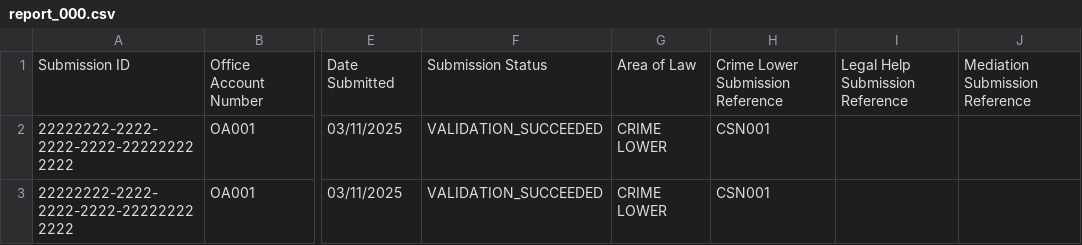
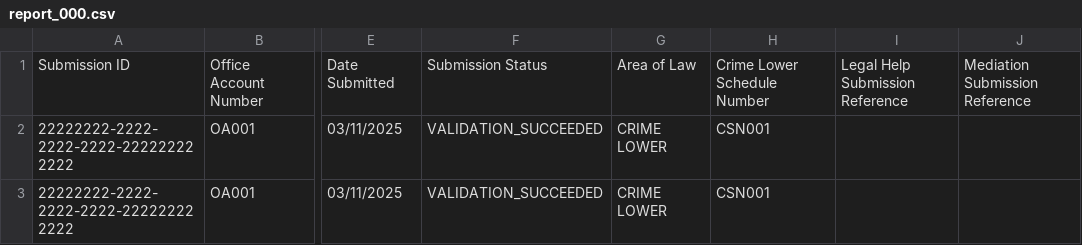
Before and after one commit to ministryofjustice/laa-data-claims-reporting-service, a CSV file: src/integrationTest/resources/expected_csv_files/reports/report_000.csv, drawn as a sheet; only a part is shown, gaps mark what is left out; the diff names each change by its address in the sheet, - before the commit and + after, or states it on an @@ line.

Commit message:
DSTEW-737: Fix the REPORT 000 query in the materialised view (which was copied from the wrong version earlier).
Also fix another column name from "Crime Lower Submission Reference" to "Crime Lower Schedule Number" after confirmation from Abe Cetin.

```diff
--- a/src/integrationTest/resources/expected_csv_files/reports/report_000.csv
+++ b/src/integrationTest/resources/expected_csv_files/reports/report_000.csv
-H1: Crime Lower Submission Reference
+H1: Crime Lower Schedule Number
```
Also changed, not shown: 1 other file.
